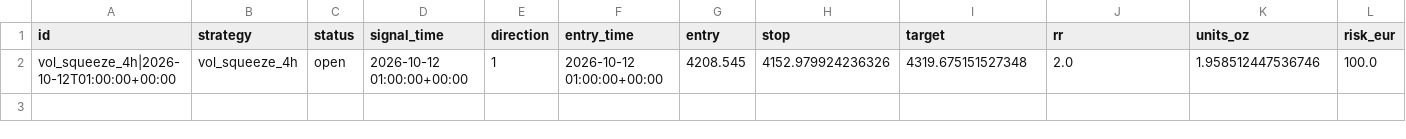
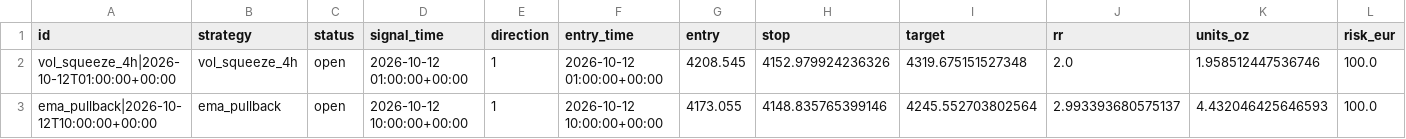
Before and after one commit to vogelaardille/gold-signals, a CSV file: trades.csv, drawn as a sheet; only a part is shown; rows hold the shown columns only; the diff names each change by its address in the sheet, - before the commit and + after, or states it on an @@ line.

```diff
--- a/trades.csv
+++ b/trades.csv
+row 3: ema_pullback|2026-10-12T10:00:00+00:00 | ema_pullback | open | 2026-10-12 10:00:00+00:00 | 1 | 2026-10-12 10:00:00+00:00 | 4173.055 | 4148.835765399146 | 4245.552703802564 | 2.993393680575137 | 4.432046425646593 | 100.0
```
Also changed, not shown: runs.csv, 3 other files.
